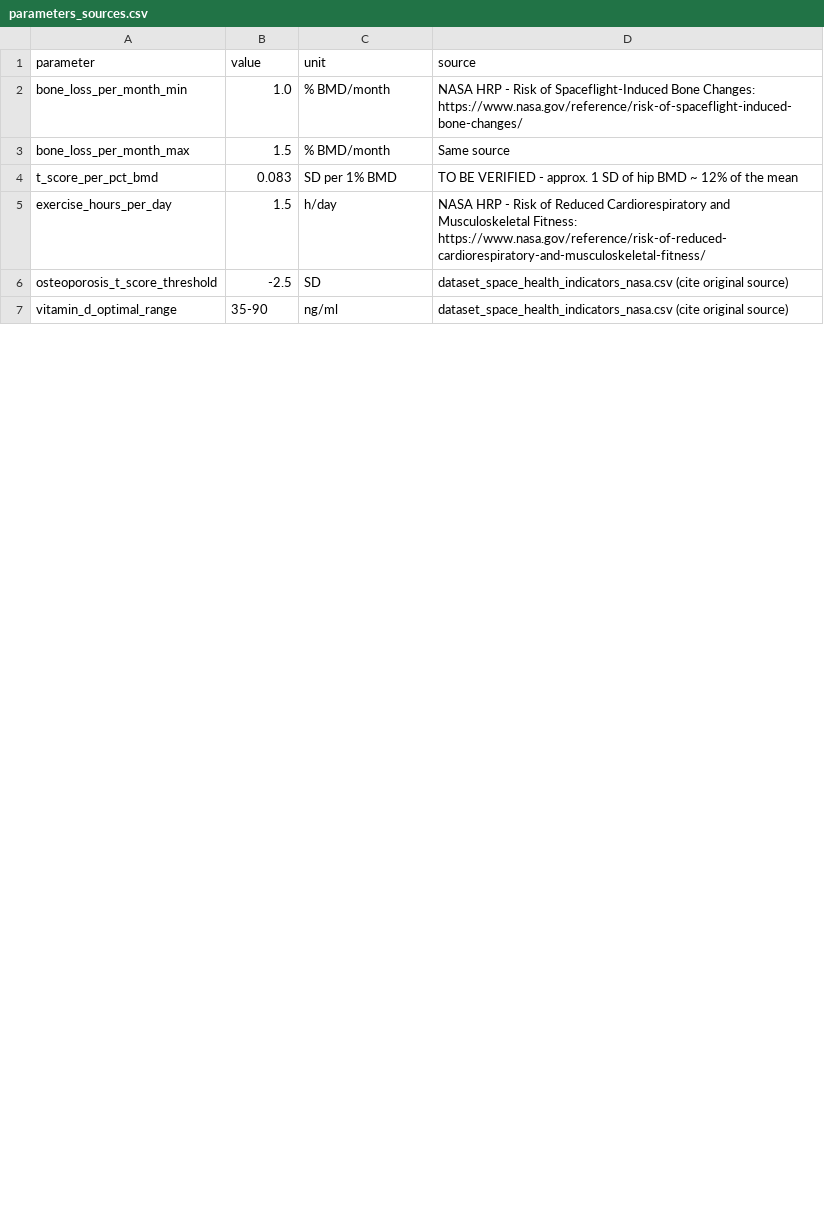
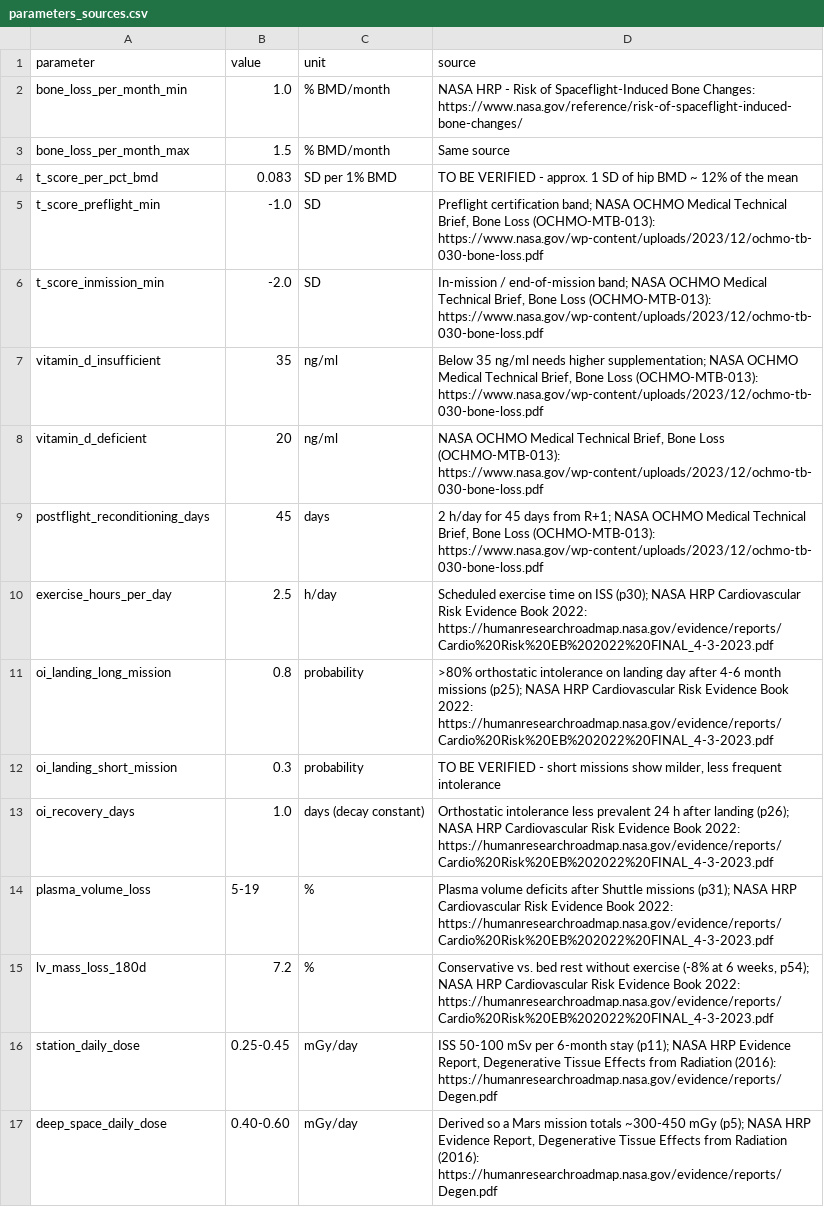
Before and after one commit to Nymos-byte/Health-Monitoring-Software, a CSV file: data/simulated/parameters_sources.csv, drawn as a sheet; only a part is shown; the diff covers the shown part only.

```diff
--- a/data/simulated/parameters_sources.csv
+++ b/data/simulated/parameters_sources.csv
@@ -4,4 +4,14 @@ bone_loss_per_month_max,1.5,% BMD/month,Same source
 t_score_per_pct_bmd,0.083,SD per 1% BMD,TO BE VERIFIED - approx. 1 SD of hip BMD ~ 12% of the mean
-exercise_hours_per_day,1.5,h/day,NASA HRP - Risk of Reduced Cardiorespiratory and Musculoskeletal Fitness: https://www.nasa.gov/reference/risk-of-reduced-cardiorespiratory-and-musculoskeletal-fitness/
-osteoporosis_t_score_threshold,-2.5,SD,dataset_space_health_indicators_nasa.csv (cite original source)
-vitamin_d_optimal_range,35-90,ng/ml,dataset_space_health_indicators_nasa.csv (cite original source)
+t_score_preflight_min,-1.0,SD,"Preflight certification band; NASA OCHMO Medical Technical Brief, Bone Loss (OCHMO-MTB-013): https://www.nasa.gov/wp-content/uploads/2023/12/ochmo-tb-030-bone-loss.pdf"
+t_score_inmission_min,-2.0,SD,"In-mission / end-of-mission band; NASA OCHMO Medical Technical Brief, Bone Loss (OCHMO-MTB-013): https://www.nasa.gov/wp-content/uploads/2023/12/ochmo-tb-030-bone-loss.pdf"
+vitamin_d_insufficient,35,ng/ml,"Below 35 ng/ml needs higher supplementation; NASA OCHMO Medical Technical Brief, Bone Loss (OCHMO-MTB-013): https://www.nasa.gov/wp-content/uploads/2023/12/ochmo-tb-030-bone-loss.pdf"
+vitamin_d_deficient,20,ng/ml,"NASA OCHMO Medical Technical Brief, Bone Loss (OCHMO-MTB-013): https://www.nasa.gov/wp-content/uploads/2023/12/ochmo-tb-030-bone-loss.pdf"
+postflight_reconditioning_days,45,days,"2 h/day for 45 days from R+1; NASA OCHMO Medical Technical Brief, Bone Loss (OCHMO-MTB-013): https://www.nasa.gov/wp-content/uploads/2023/12/ochmo-tb-030-bone-loss.pdf"
+exercise_hours_per_day,2.5,h/day,Scheduled exercise time on ISS (p30); NASA HRP Cardiovascular Risk Evidence Book 2022: https://humanresearchroadmap.nasa.gov/evidence/reports/Cardio%20Risk%20EB%202022%20FINAL_4-3-2023.pdf
+oi_landing_long_mission,0.8,probability,>80% orthostatic intolerance on landing day after 4-6 month missions (p25); NASA HRP Cardiovascular Risk Evidence Book 2022: https://humanresearchroadmap.nasa.gov/evidence/reports/Cardio%20Risk%20EB%202022%20FINAL_4-3-2023.pdf
+oi_landing_short_mission,0.3,probability,"TO BE VERIFIED - short missions show milder, less frequent intolerance"
+oi_recovery_days,1.0,days (decay constant),Orthostatic intolerance less prevalent 24 h after landing (p26); NASA HRP Cardiovascular Risk Evidence Book 2022: https://humanresearchroadmap.nasa.gov/evidence/reports/Cardio%20Risk%20EB%202022%20FINAL_4-3-2023.pdf
+plasma_volume_loss,5-19,%,Plasma volume deficits after Shuttle missions (p31); NASA HRP Cardiovascular Risk Evidence Book 2022: https://humanresearchroadmap.nasa.gov/evidence/reports/Cardio%20Risk%20EB%202022%20FINAL_4-3-2023.pdf
+lv_mass_loss_180d,7.2,%,"Conservative vs. bed rest without exercise (-8% at 6 weeks, p54); NASA HRP Cardiovascular Risk Evidence Book 2022: https://humanresearchroadmap.nasa.gov/evidence/reports/Cardio%20Risk%20EB%202022%20FINAL_4-3-2023.pdf"
+station_daily_dose,0.25-0.45,mGy/day,"ISS 50-100 mSv per 6-month stay (p11); NASA HRP Evidence Report, Degenerative Tissue Effects from Radiation (2016): https://humanresearchroadmap.nasa.gov/evidence/reports/Degen.pdf"
+deep_space_daily_dose,0.40-0.60,mGy/day,"Derived so a Mars mission totals ~300-450 mGy (p5); NASA HRP Evidence Report, Degenerative Tissue Effects from Radiation (2016): https://humanresearchroadmap.nasa.gov/evidence/reports/Degen.pdf"
```
Also changed, not shown: 8 added rows, 2 removed rows and 4 edited cells elsewhere in this file, results/summary_eva.csv, 20 other files.
